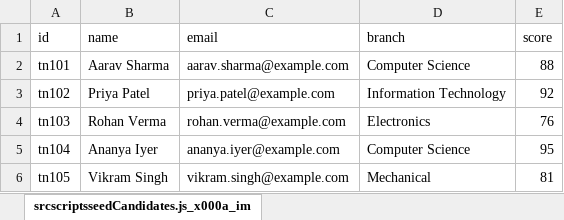
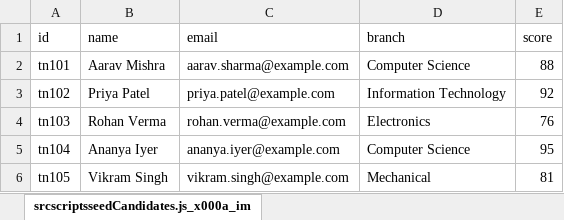
Before and after one commit to SiddhiPandey08/technologia_round2, an Excel workbook: dashboard/backend/src/data/candidates.xlsx, sheet srcscriptsseedCandidates.js_x000a_im, drawn as a sheet; values as stored, in another font and other column widths than the file's, no borders; the diff names each change by its address in the sheet, - before the commit and + after, or states it on an @@ line.

```diff
--- a/dashboard/backend/src/data/candidates.xlsx (sheet srcscriptsseedCandidates.js_x000a_im)
+++ b/dashboard/backend/src/data/candidates.xlsx (sheet srcscriptsseedCandidates.js_x000a_im)
-B2 (name): Aarav Sharma
+B2 (name): Aarav Mishra
```
Also changed, not shown: 13 other files.
